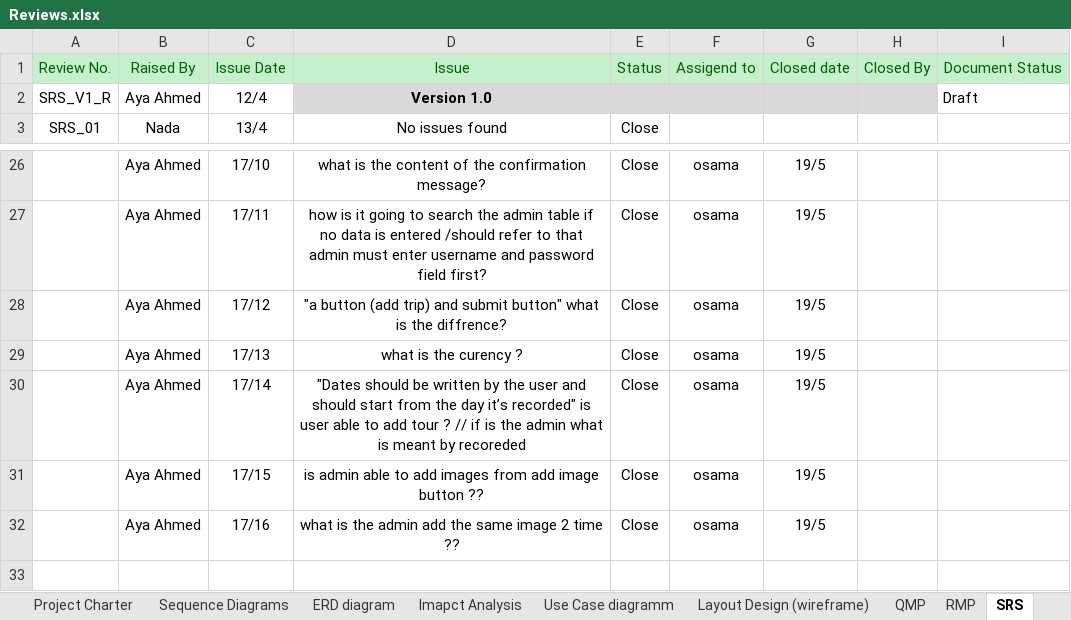
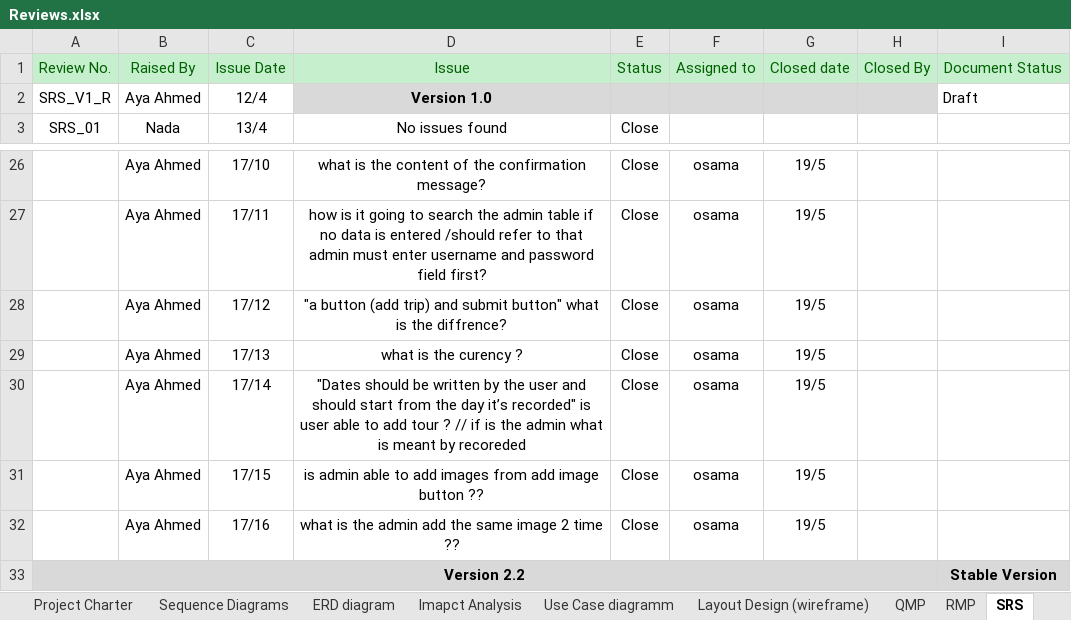
Before and after one commit to SaadHamdy1999/TravelAdvisor, an Excel workbook: Monitor and Control/Reviews.xlsx, sheet SRS, drawn as a sheet; only a part is shown, gaps mark what is left out; values as stored, in another font and other column widths than the file's, no borders; the diff names each change by its address in the sheet, - before the commit and + after, or states it on an @@ line.

```diff
--- a/Monitor and Control/Reviews.xlsx (sheet SRS)
+++ b/Monitor and Control/Reviews.xlsx (sheet SRS)
-F1: Assigend to
+F1: Assigned to
+row 33: Version 2.2 |  |  |  |  |  |  |  | Stable Version
```
Also changed, not shown: sheet PMP, 2 other files.
